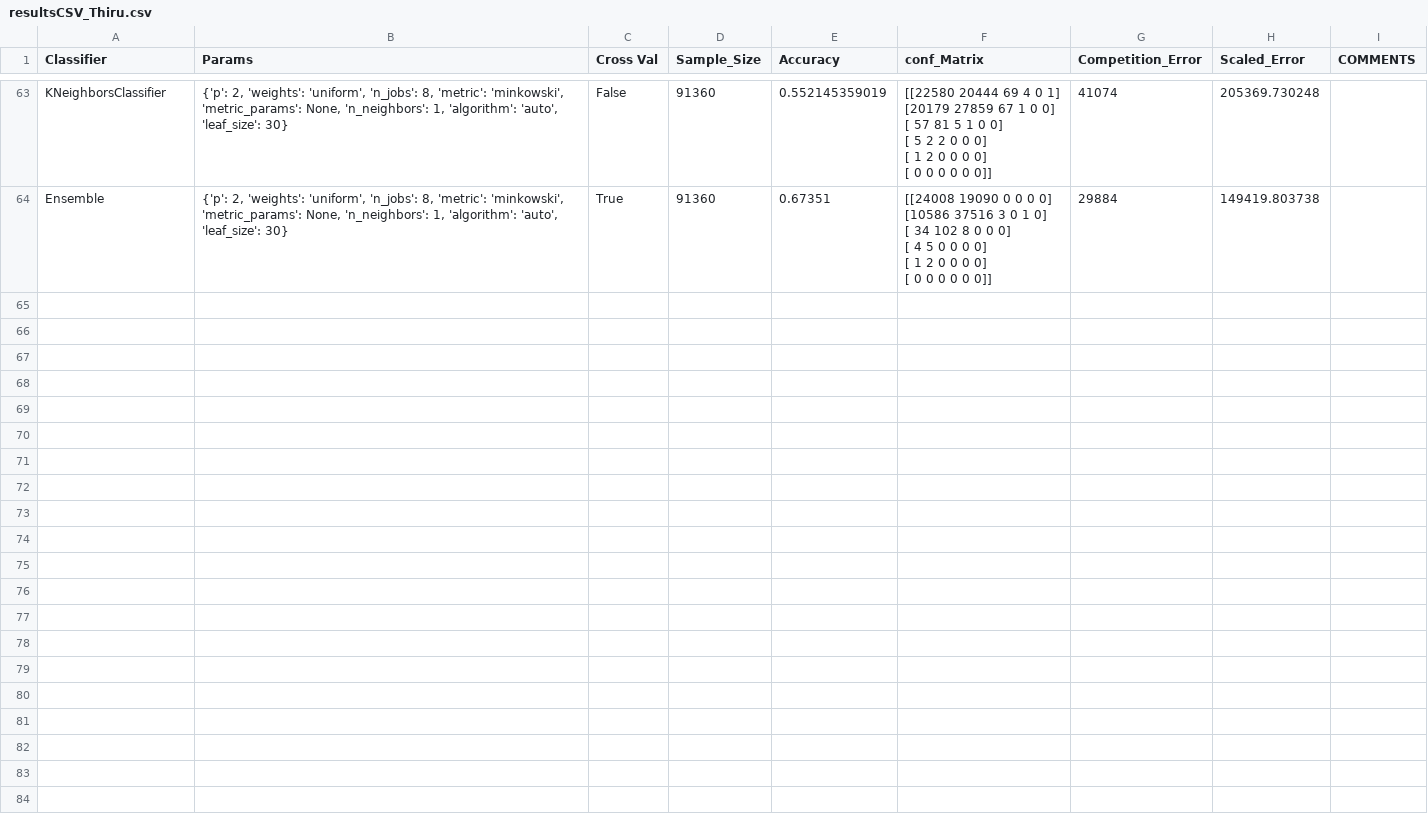
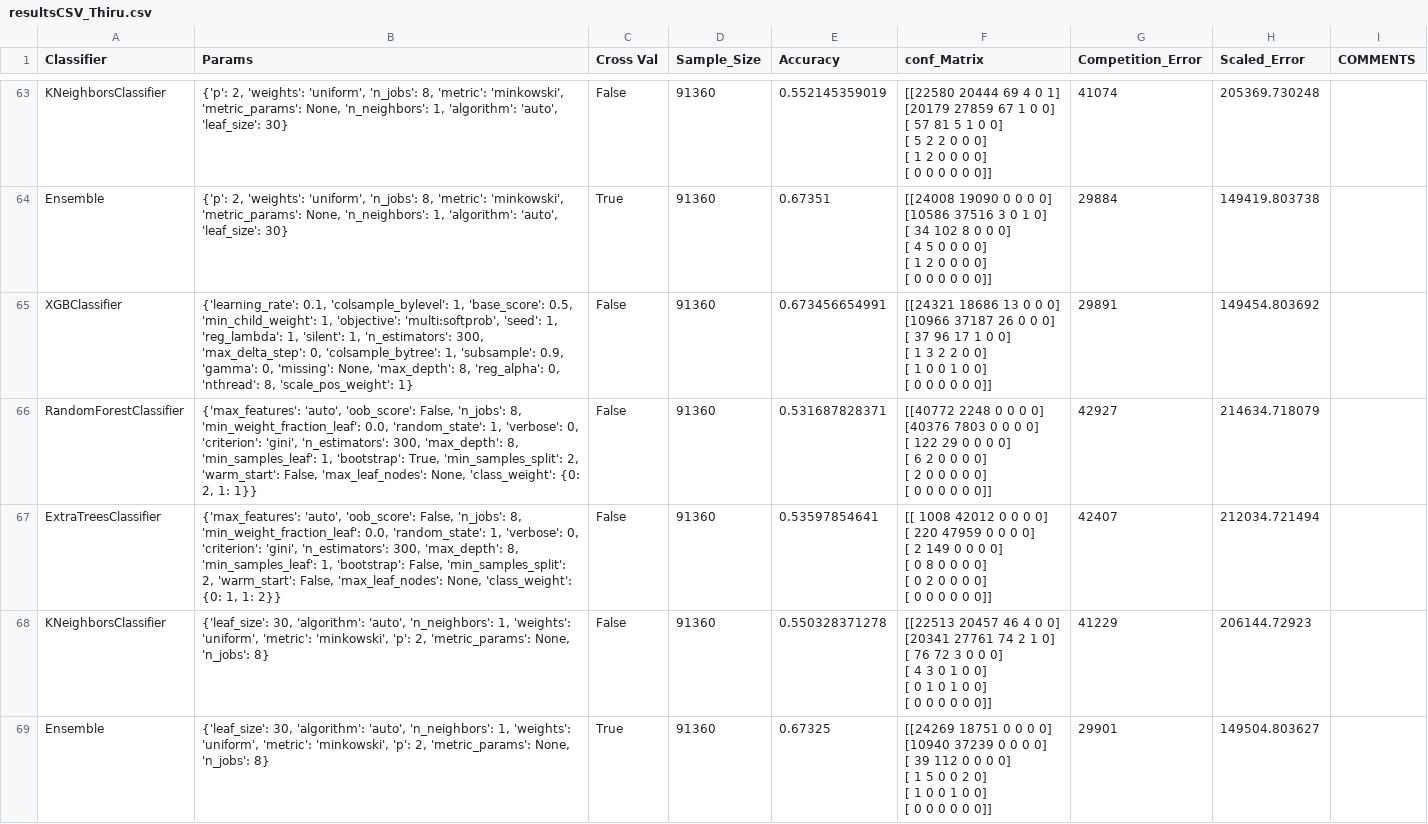
Before and after one commit to Waffleboy/DMC2016, a CSV file: resultsCSV_Thiru.csv, drawn as a sheet; only a part is shown, gaps mark what is left out.

Commit message:
fixed mistake with errorScaler. sigh

```diff
--- a/resultsCSV_Thiru.csv
+++ b/resultsCSV_Thiru.csv
@@ -379 +379,31 @@ Ensemble,"{'p': 2, 'weights': 'uniform', 'n_jobs': 8, 'metric': 'minkowski', 'me
  [    0     0     0     0     0     0]]",29884,149419.803738
+XGBClassifier,"{'learning_rate': 0.1, 'colsample_bylevel': 1, 'base_score': 0.5, 'min_child_weight': 1, 'objective': 'multi:softprob', 'seed': 1, 'reg_lambda': 1, 'silent': 1, 'n_estimators': 300, 'max_delta_step': 0, 'colsample_bytree': 1, 'subsample': 0.9, 'gamma': 0, 'missing': None, 'max_depth': 8, 'reg_alpha': 0, 'nthread': 8, 'scale_pos_weight': 1}",False,91360,0.673456654991,"[[24321 18686    13     0     0     0]
+ [10966 37187    26     0     0     0]
+ [   37    96    17     1     0     0]
+ [    1     3     2     2     0     0]
+ [    1     0     0     1     0     0]
+ [    0     0     0     0     0     0]]",29891,149454.803692
+RandomForestClassifier,"{'max_features': 'auto', 'oob_score': False, 'n_jobs': 8, 'min_weight_fraction_leaf': 0.0, 'random_state': 1, 'verbose': 0, 'criterion': 'gini', 'n_estimators': 300, 'max_depth': 8, 'min_samples_leaf': 1, 'bootstrap': True, 'min_samples_split': 2, 'warm_start': False, 'max_leaf_nodes': None, 'class_weight': {0: 2, 1: 1}}",False,91360,0.531687828371,"[[40772  2248     0     0     0     0]
+ [40376  7803     0     0     0     0]
+ [  122    29     0     0     0     0]
+ [    6     2     0     0     0     0]
+ [    2     0     0     0     0     0]
+ [    0     0     0     0     0     0]]",42927,214634.718079
+ExtraTreesClassifier,"{'max_features': 'auto', 'oob_score': False, 'n_jobs': 8, 'min_weight_fraction_leaf': 0.0, 'random_state': 1, 'verbose': 0, 'criterion': 'gini', 'n_estimators': 300, 'max_depth': 8, 'min_samples_leaf': 1, 'bootstrap': False, 'min_samples_split': 2, 'warm_start': False, 'max_leaf_nodes': None, 'class_weight': {0: 1, 1: 2}}",False,91360,0.53597854641,"[[ 1008 42012     0     0     0     0]
+ [  220 47959     0     0     0     0]
+ [    2   149     0     0     0     0]
+ [    0     8     0     0     0     0]
+ [    0     2     0     0     0     0]
+ [    0     0     0     0     0     0]]",42407,212034.721494
+KNeighborsClassifier,"{'leaf_size': 30, 'algorithm': 'auto', 'n_neighbors': 1, 'weights': 'uniform', 'metric': 'minkowski', 'p': 2, 'metric_params': None, 'n_jobs': 8}",False,91360,0.550328371278,"[[22513 20457    46     4     0     0]
+ [20341 27761    74     2     1     0]
+ [   76    72     3     0     0     0]
+ [    4     3     0     1     0     0]
+ [    0     1     0     1     0     0]
+ [    0     0     0     0     0     0]]",41229,206144.72923
+Ensemble,"{'leaf_size': 30, 'algorithm': 'auto', 'n_neighbors': 1, 'weights': 'uniform', 'metric': 'minkowski', 'p': 2, 'metric_params': None, 'n_jobs': 8}",True,91360,0.67325,"[[24269 18751     0     0     0     0]
+ [10940 37239     0     0     0     0]
+ [   39   112     0     0     0     0]
+ [    1     5     0     0     2     0]
+ [    1     0     0     1     0     0]
+ [    0     0     0     0     0     0]]",29901,149504.803627
```
Also changed, not shown: testAccuracy2.csv, 1 other file.
